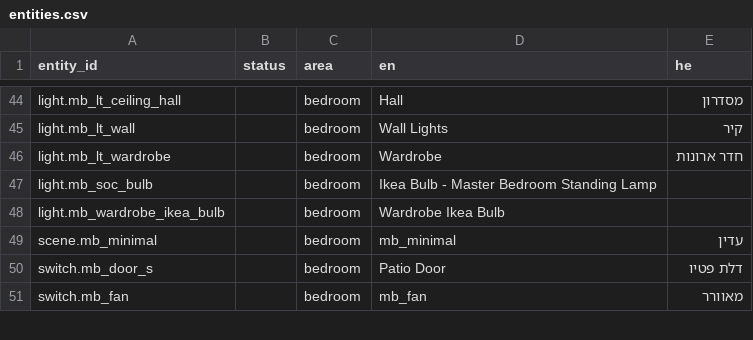
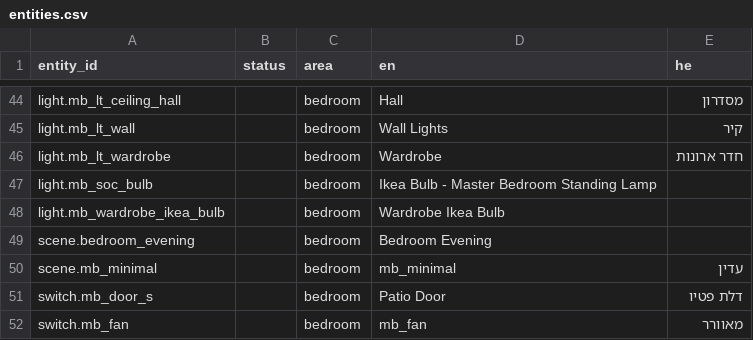
Before and after one commit to shrfrn/hass-config, a CSV file: i18n/entities.csv, drawn as a sheet; only a part is shown, gaps mark what is left out; the diff names each change by its address in the sheet, - before the commit and + after, or states it on an @@ line.

```diff
--- a/i18n/entities.csv
+++ b/i18n/entities.csv
+row 49: scene.bedroom_evening |  | bedroom | Bedroom Evening
```
Also changed, not shown: 3 other files.
